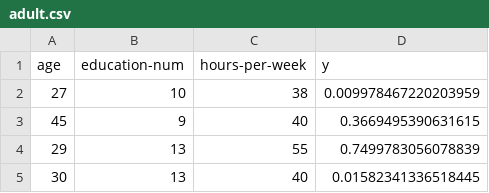
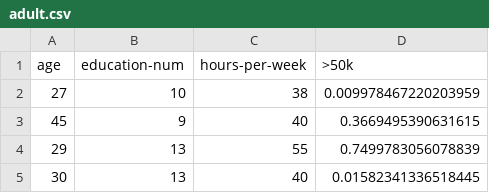
Before and after one commit to XAI-ANITI/ethik-ui, a CSV file: data/adult.csv, drawn as a sheet; only a part is shown.

```diff
--- a/data/adult.csv
+++ b/data/adult.csv
@@ -1,2 +1,2 @@
-age,education-num,hours-per-week,y
+age,education-num,hours-per-week,">50k"
 27,10,38,0.009978467220203959
```
Also changed, not shown: 9 other files.
